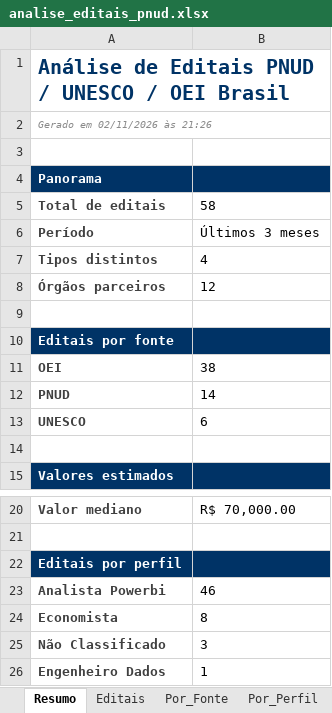
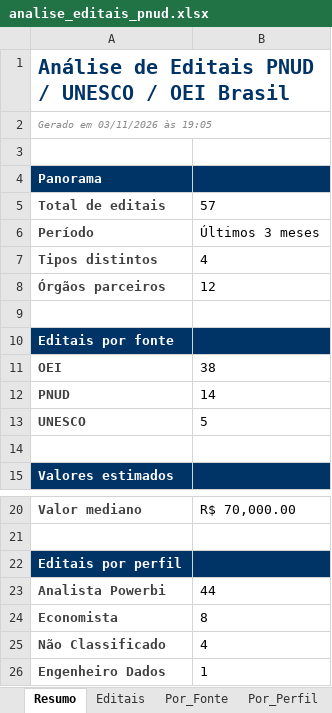
Before and after one commit to jorgel-mendes/analise-editais, an Excel workbook: analise_editais_pnud.xlsx, sheet Resumo, drawn as a sheet; only a part is shown, gaps mark what is left out; values as stored, in another font and other column widths than the file's, no borders; the diff names each change by its address in the sheet, - before the commit and + after, or states it on an @@ line.

```diff
--- a/analise_editais_pnud.xlsx (sheet Resumo)
+++ b/analise_editais_pnud.xlsx (sheet Resumo)
-A2: Gerado em 02/11/2026 às 21:26
+A2: Gerado em 03/11/2026 às 19:05
-B5: 58
+B5: 57
-B13: 6
+B13: 5
-B23: 46
+B23: 44
-B25: 3
+B25: 4
```
Also changed, not shown: sheet Editais, sheet Por_Area, sheet Por_Orgao, sheet Perfis, sheet Por_Perfil, sheet Por_Fonte, 1 more sheet, 6 other files.
